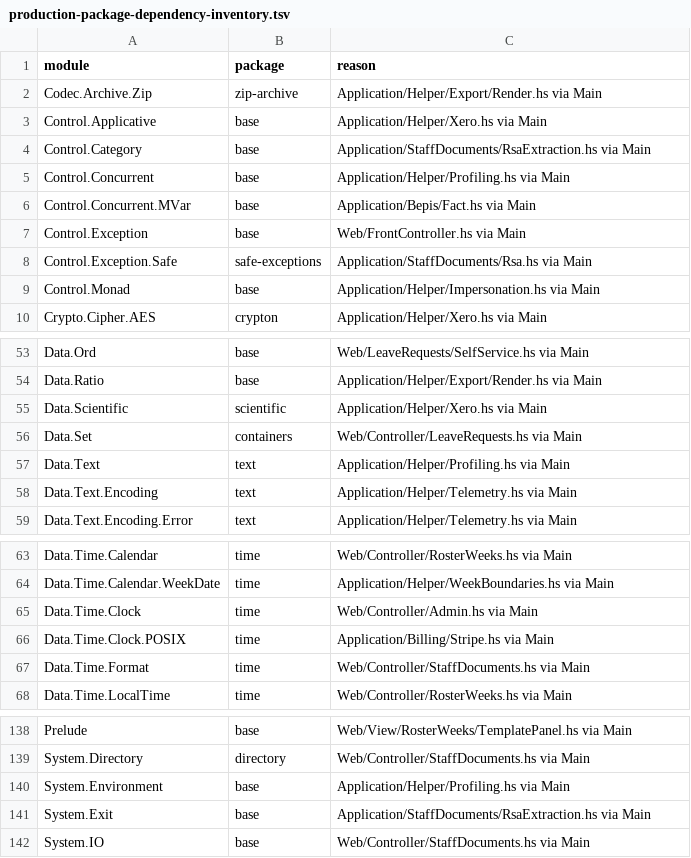
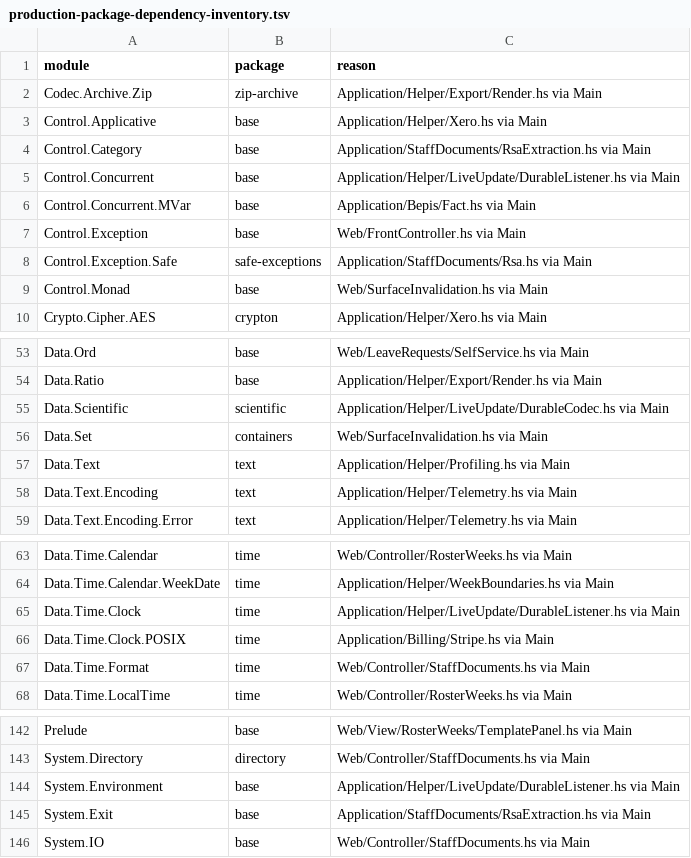
Before and after one commit to BeaudanBrown/ihp-roster, a TSV file: Config/nix/production-package-dependency-inventory.tsv, drawn as a sheet; only a part is shown, gaps mark what is left out; the diff covers the shown part only.

Commit message:
Add durable invalidation listener and replay recovery

```diff
--- a/Config/nix/production-package-dependency-inventory.tsv
+++ b/Config/nix/production-package-dependency-inventory.tsv
@@ -4,3 +4,3 @@ Control.Applicative	base	Application/Helper/Xero.hs via Main
 Control.Category	base	Application/StaffDocuments/RsaExtraction.hs via Main
-Control.Concurrent	base	Application/Helper/Profiling.hs via Main
+Control.Concurrent	base	Application/Helper/LiveUpdate/DurableListener.hs via Main
 Control.Concurrent.MVar	base	Application/Bepis/Fact.hs via Main
@@ -8,3 +8,3 @@ Control.Exception	base	Web/FrontController.hs via Main
 Control.Exception.Safe	safe-exceptions	Application/StaffDocuments/Rsa.hs via Main
-Control.Monad	base	Application/Helper/Impersonation.hs via Main
+Control.Monad	base	Web/SurfaceInvalidation.hs via Main
 Crypto.Cipher.AES	crypton	Application/Helper/Xero.hs via Main
@@ -54,4 +54,4 @@ Data.Ord	base	Web/LeaveRequests/SelfService.hs via Main
 Data.Ratio	base	Application/Helper/Export/Render.hs via Main
-Data.Scientific	scientific	Application/Helper/Xero.hs via Main
-Data.Set	containers	Web/Controller/LeaveRequests.hs via Main
+Data.Scientific	scientific	Application/Helper/LiveUpdate/DurableCodec.hs via Main
+Data.Set	containers	Web/SurfaceInvalidation.hs via Main
 Data.Text	text	Application/Helper/Profiling.hs via Main
@@ -64,3 +64,3 @@ Data.Time.Calendar	time	Web/Controller/RosterWeeks.hs via Main
 Data.Time.Calendar.WeekDate	time	Application/Helper/WeekBoundaries.hs via Main
-Data.Time.Clock	time	Web/Controller/Admin.hs via Main
+Data.Time.Clock	time	Application/Helper/LiveUpdate/DurableListener.hs via Main
 Data.Time.Clock.POSIX	time	Application/Billing/Stripe.hs via Main
@@ -139,3 +143,3 @@ Prelude	base	Web/View/RosterWeeks/TemplatePanel.hs via Main
 System.Directory	directory	Web/Controller/StaffDocuments.hs via Main
-System.Environment	base	Application/Helper/Profiling.hs via Main
+System.Environment	base	Application/Helper/LiveUpdate/DurableListener.hs via Main
 System.Exit	base	Application/StaffDocuments/RsaExtraction.hs via Main
```
Also changed, not shown: 4 added rows and 7 edited cells elsewhere in this file, Config/nix/production-module-inventory.tsv, 32 other files.
